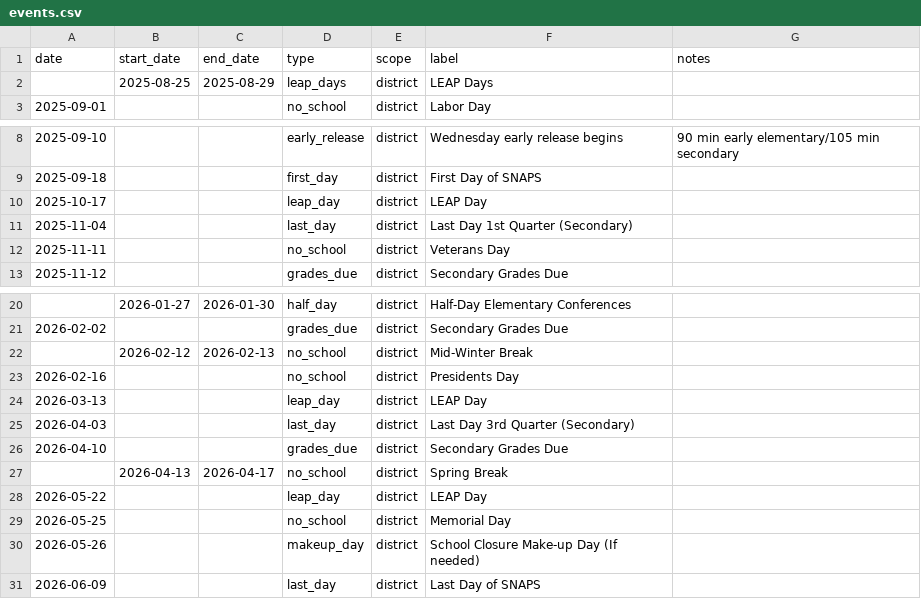
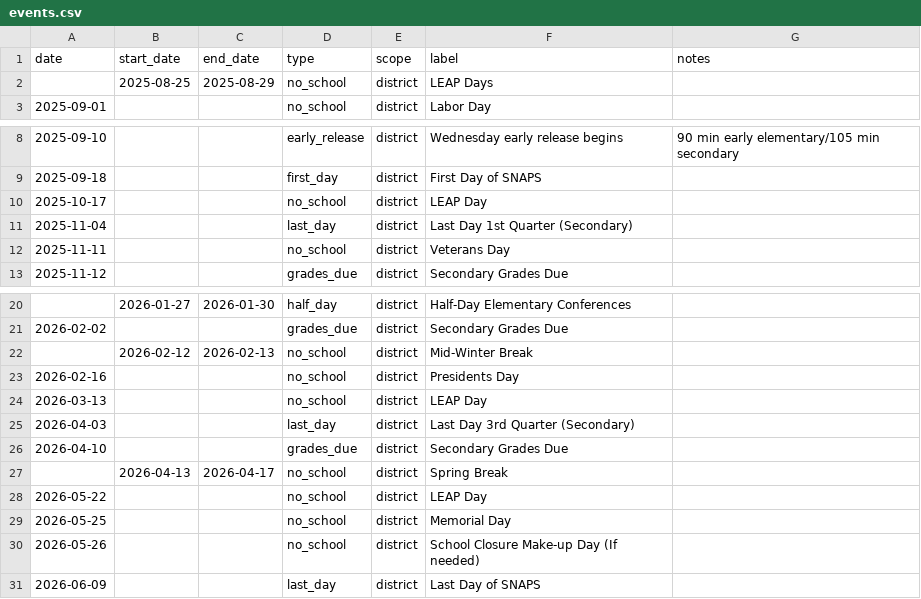
Before and after one commit to allisonwhilden/PTSA-onepager-calendar-generator, a CSV file: data/events.csv, drawn as a sheet; only a part is shown, gaps mark what is left out.

```diff
--- a/data/events.csv
+++ b/data/events.csv
@@ -1,3 +1,3 @@
 date,start_date,end_date,type,scope,label,notes
-,2025-08-25,2025-08-29,leap_days,district,LEAP Days,
+,2025-08-25,2025-08-29,no_school,district,LEAP Days,
 2025-09-01,,,no_school,district,Labor Day,
@@ -9,3 +9,3 @@ date,start_date,end_date,type,scope,label,notes
 2025-09-18,,,first_day,district,First Day of SNAPS,
-2025-10-17,,,leap_day,district,LEAP Day,
+2025-10-17,,,no_school,district,LEAP Day,
 2025-11-04,,,last_day,district,Last Day 1st Quarter (Secondary),
@@ -23,3 +23,3 @@ date,start_date,end_date,type,scope,label,notes
 2026-02-16,,,no_school,district,Presidents Day,
-2026-03-13,,,leap_day,district,LEAP Day,
+2026-03-13,,,no_school,district,LEAP Day,
 2026-04-03,,,last_day,district,Last Day 3rd Quarter (Secondary),
@@ -27,5 +27,5 @@ date,start_date,end_date,type,scope,label,notes
 ,2026-04-13,2026-04-17,no_school,district,Spring Break,
-2026-05-22,,,leap_day,district,LEAP Day,
+2026-05-22,,,no_school,district,LEAP Day,
 2026-05-25,,,no_school,district,Memorial Day,
-2026-05-26,,,makeup_day,district,School Closure Make-up Day (If needed),
+2026-05-26,,,no_school,district,School Closure Make-up Day (If needed),
 2026-06-09,,,last_day,district,Last Day of SNAPS,
```
